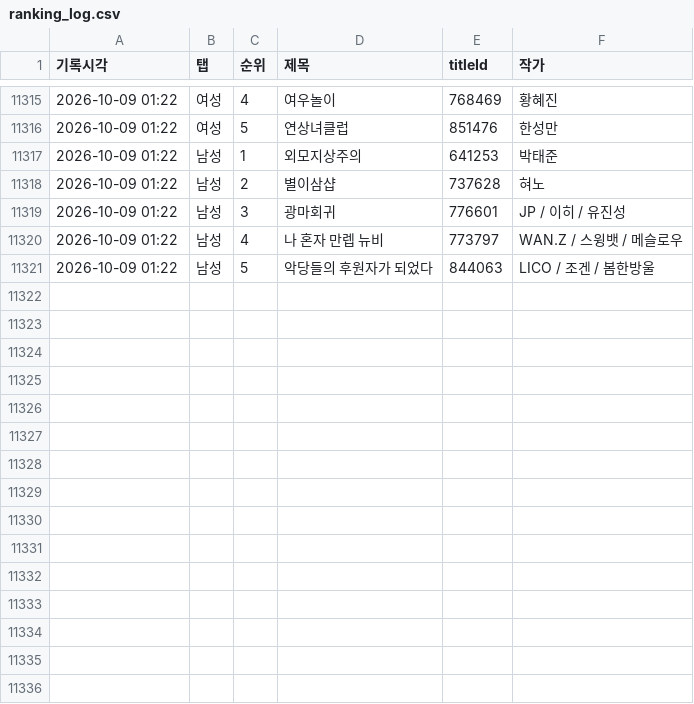
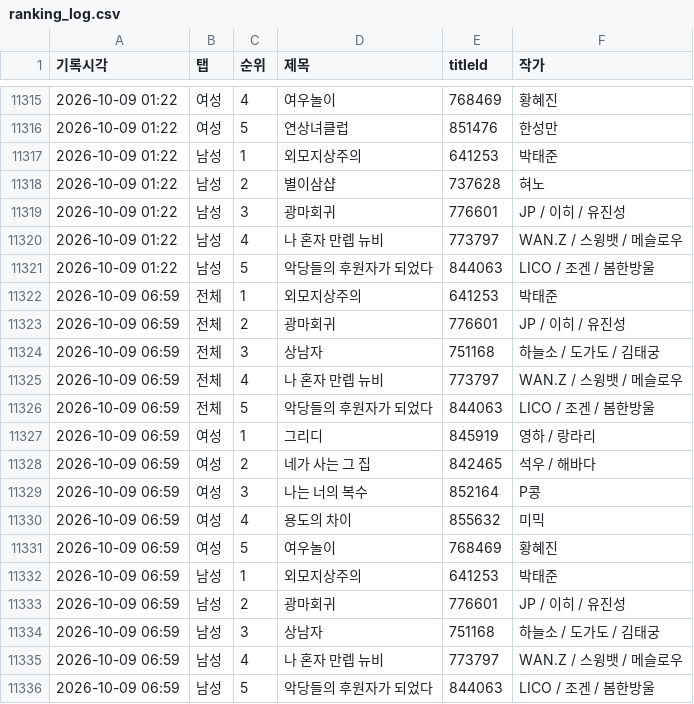
Before and after one commit to friedrr/webtoon-tracker, a CSV file: data/ranking_log.csv, drawn as a sheet; only a part is shown, gaps mark what is left out; the diff names each change by its address in the sheet, - before the commit and + after, or states it on an @@ line.

```diff
--- a/data/ranking_log.csv
+++ b/data/ranking_log.csv
+row 11322: 2026-10-09 06:59 | 전체 | 1 | 외모지상주의 | 641253 | 박태준
+row 11323: 2026-10-09 06:59 | 전체 | 2 | 광마회귀 | 776601 | JP / 이히 / 유진성
+row 11324: 2026-10-09 06:59 | 전체 | 3 | 상남자 | 751168 | 하늘소 / 도가도 / 김태궁
+row 11325: 2026-10-09 06:59 | 전체 | 4 | 나 혼자 만렙 뉴비 | 773797 | WAN.Z / 스윙뱃 / 메슬로우
+row 11326: 2026-10-09 06:59 | 전체 | 5 | 악당들의 후원자가 되었다 | 844063 | LICO / 조겐 / 봄한방울
+row 11327: 2026-10-09 06:59 | 여성 | 1 | 그리디 | 845919 | 영하 / 랑라리
+row 11328: 2026-10-09 06:59 | 여성 | 2 | 네가 사는 그 집 | 842465 | 석우 / 해바다
+row 11329: 2026-10-09 06:59 | 여성 | 3 | 나는 너의 복수 | 852164 | P콩
+row 11330: 2026-10-09 06:59 | 여성 | 4 | 용도의 차이 | 855632 | 미믹
+row 11331: 2026-10-09 06:59 | 여성 | 5 | 여우놀이 | 768469 | 황혜진
+row 11332: 2026-10-09 06:59 | 남성 | 1 | 외모지상주의 | 641253 | 박태준
+row 11333: 2026-10-09 06:59 | 남성 | 2 | 광마회귀 | 776601 | JP / 이히 / 유진성
+row 11334: 2026-10-09 06:59 | 남성 | 3 | 상남자 | 751168 | 하늘소 / 도가도 / 김태궁
+row 11335: 2026-10-09 06:59 | 남성 | 4 | 나 혼자 만렙 뉴비 | 773797 | WAN.Z / 스윙뱃 / 메슬로우
+row 11336: 2026-10-09 06:59 | 남성 | 5 | 악당들의 후원자가 되었다 | 844063 | LICO / 조겐 / 봄한방울
```
